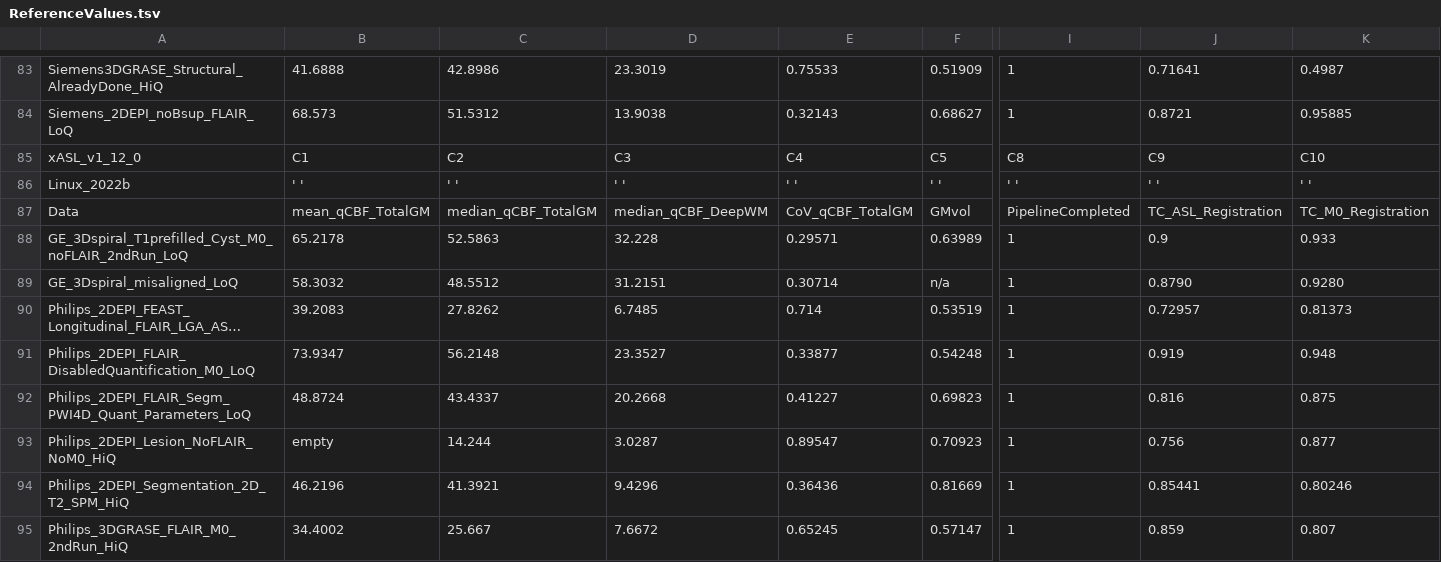
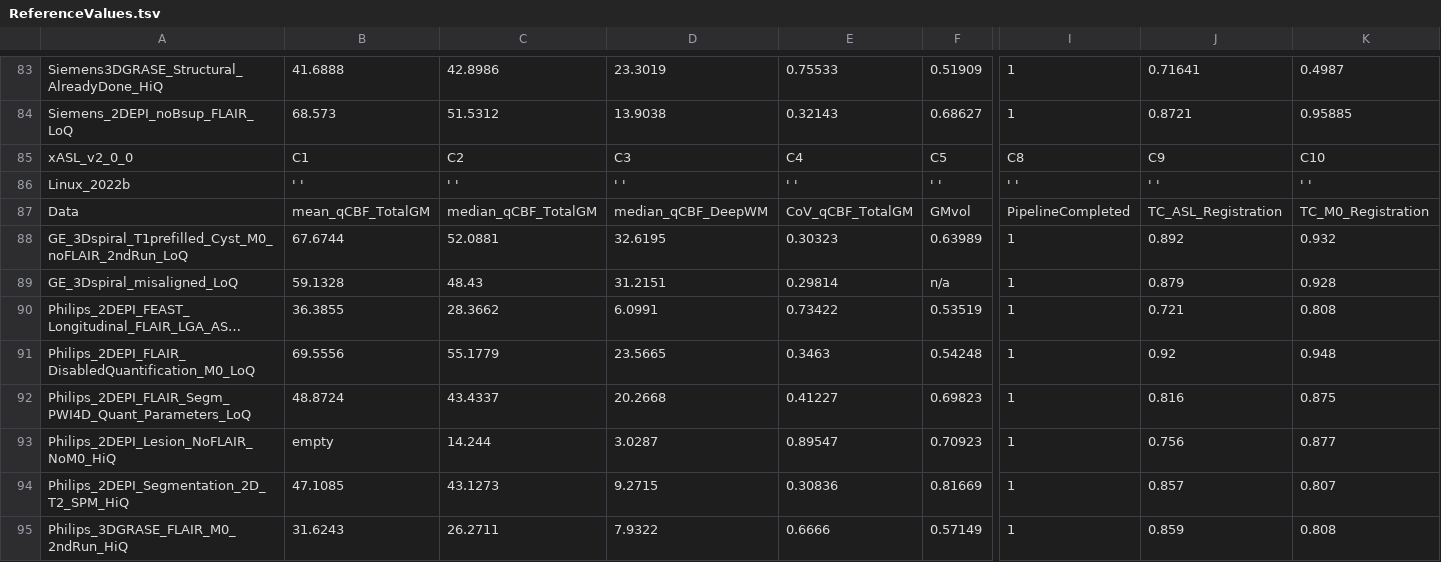
Before and after one commit to ExploreASL/ExploreASL, a TSV file: Testing/Reference/ReferenceValues.tsv, drawn as a sheet; only a part is shown, gaps mark what is left out; long unchanged cells end in …; removed rows and columns are numbered as before the commit, all else as after; rows hold the shown columns only; the diff covers the shown part only; the diff names each change by its address in the sheet, - before the commit and + after, or states it on an @@ line.

```diff
--- a/Testing/Reference/ReferenceValues.tsv
+++ b/Testing/Reference/ReferenceValues.tsv
-A85: xASL_v1_12_0
+A85: xASL_v2_0_0
-B88: 65.2178
+B88: 67.6744
-C88: 52.5863
+C88: 52.0881
-D88: 32.228
+D88: 32.6195
-E88: 0.29571
+E88: 0.30323
-J88: 0.9
+J88: 0.892
-K88: 0.933
+K88: 0.932
-B89: 58.3032
+B89: 59.1328
-C89: 48.5512
+C89: 48.43
-E89: 0.30714
+E89: 0.29814
-J89: 0.8790
+J89: 0.879
-K89: 0.9280
+K89: 0.928
-B90: 39.2083
+B90: 36.3855
-C90: 27.8262
+C90: 28.3662
-D90: 6.7485
+D90: 6.0991
-E90: 0.714
+E90: 0.73422
-J90: 0.72957
+J90: 0.721
-K90: 0.81373
+K90: 0.808
-B91: 73.9347
+B91: 69.5556
-C91: 56.2148
+C91: 55.1779
-D91: 23.3527
+D91: 23.5665
-E91: 0.33877
+E91: 0.3463
-J91: 0.919
+J91: 0.92
-B94: 46.2196
+B94: 47.1085
-C94: 41.3921
+C94: 43.1273
-D94: 9.4296
+D94: 9.2715
-E94: 0.36436
+E94: 0.30836
-J94: 0.85441
+J94: 0.857
-K94: 0.80246
+K94: 0.807
-row 95: Philips_3DGRASE_FLAIR_M0_2ndRun_HiQ | 34.4002 | 25.667 | 7.6672 | 0.65245 | 0.57147 | 1 | 0.859 | 0.807
+row 95: Philips_3DGRASE_FLAIR_M0_2ndRun_HiQ | 31.6243 | 26.2711 | 7.9322 | 0.6666 | 0.57149 | 1 | 0.859 | 0.808
```
Also changed, not shown: 16 edited cells elsewhere in this file.
